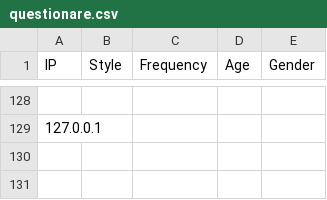
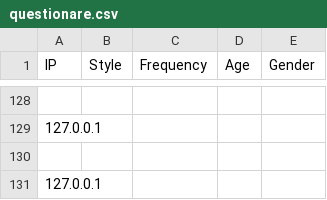
Before and after one commit to baiyanlali/MarioWeb, a CSV file: data/questionare.csv, drawn as a sheet; only a part is shown, gaps mark what is left out.

```diff
--- a/data/questionare.csv
+++ b/data/questionare.csv
@@ -129 +129,3 @@ IP,Style,Frequency,Age,Gender
 127.0.0.1,,,,,
+
+127.0.0.1,,,,,,
```
Also changed, not shown: 1 other file.
